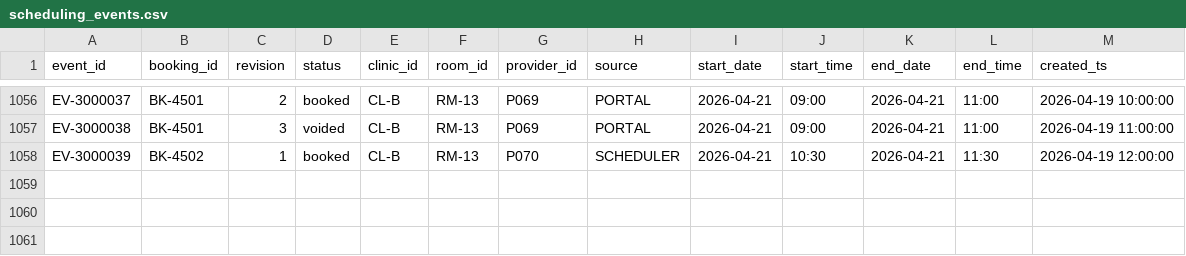
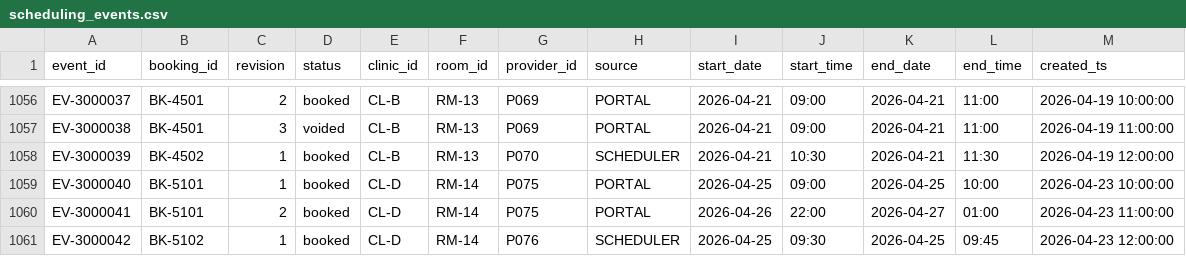
Before and after one commit to rayhanakhtar/dynamo-961b94d-data-science-and-reporting, a CSV file: task/environment/data/scheduling_events.csv, drawn as a sheet; only a part is shown, gaps mark what is left out; the diff names each change by its address in the sheet, - before the commit and + after, or states it on an @@ line.

```diff
--- a/task/environment/data/scheduling_events.csv
+++ b/task/environment/data/scheduling_events.csv
+row 1059: EV-3000040 | BK-5101 | 1 | booked | CL-D | RM-14 | P075 | PORTAL | 2026-04-25 | 09:00 | 2026-04-25 | 10:00 | 2026-04-23 10:00:00
+row 1060: EV-3000041 | BK-5101 | 2 | booked | CL-D | RM-14 | P075 | PORTAL | 2026-04-26 | 22:00 | 2026-04-27 | 01:00 | 2026-04-23 11:00:00
+row 1061: EV-3000042 | BK-5102 | 1 | booked | CL-D | RM-14 | P076 | SCHEDULER | 2026-04-25 | 09:30 | 2026-04-25 | 09:45 | 2026-04-23 12:00:00
```
Also changed, not shown: 4 other files.
